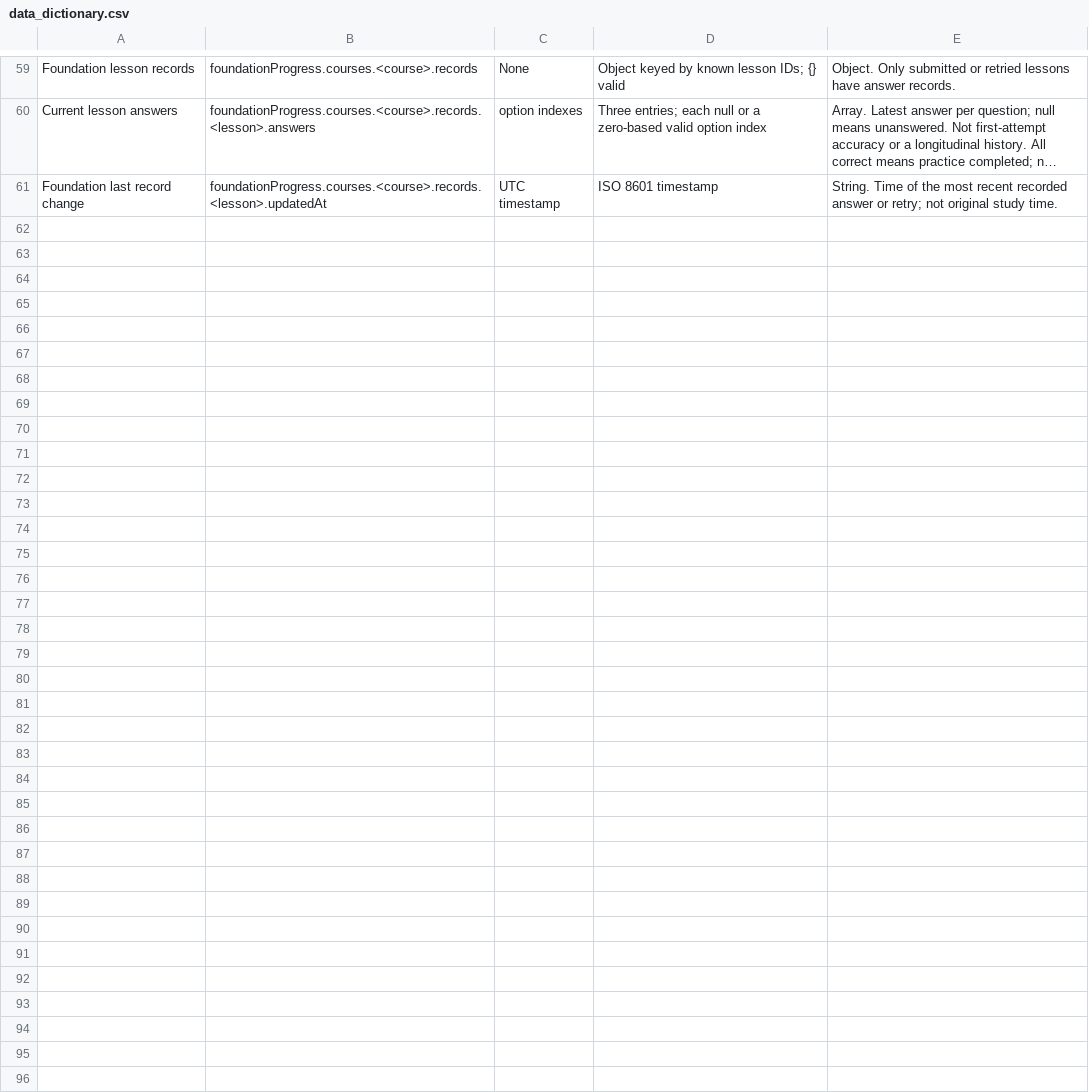
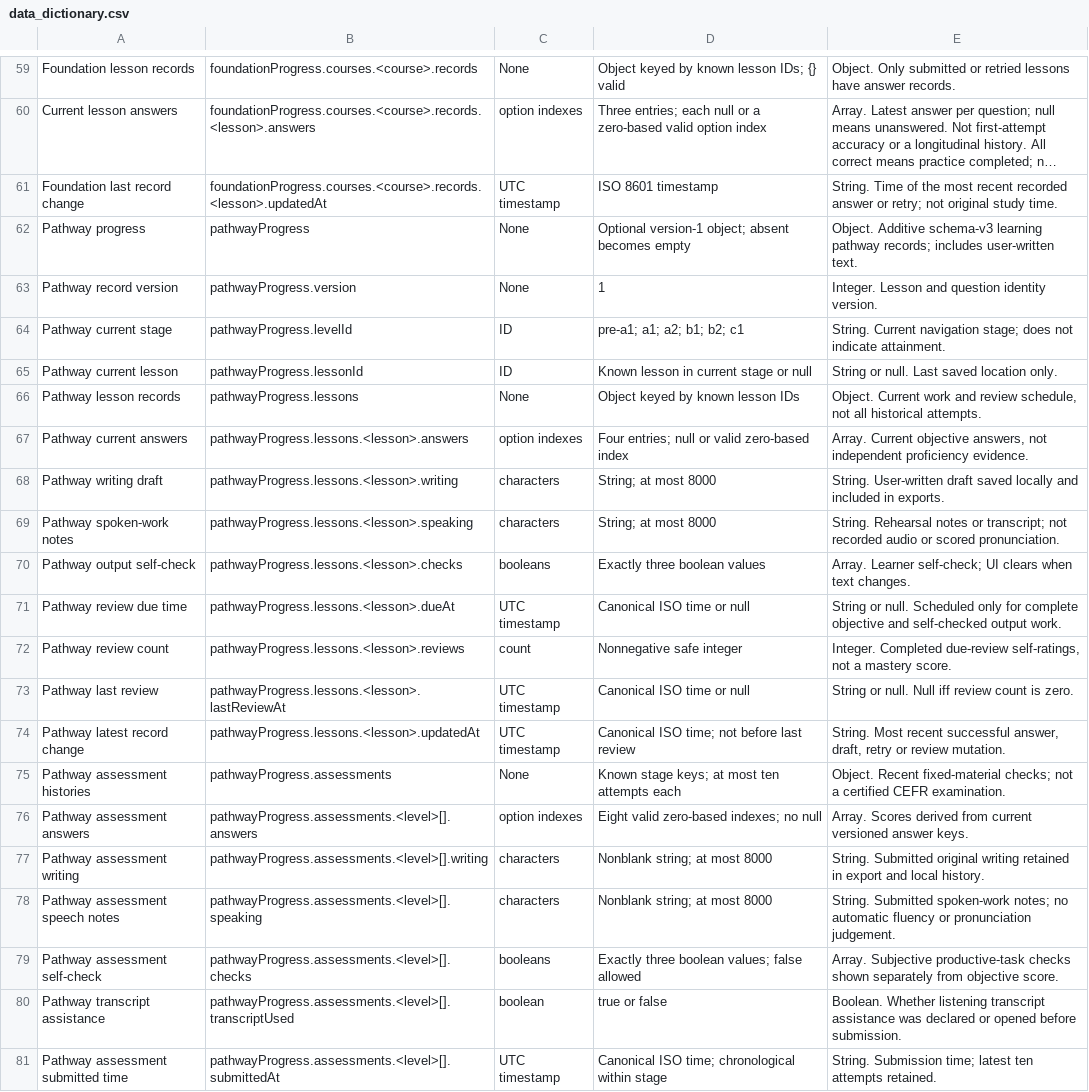
Before and after one commit to SKTT1Bert/us-life-english-simulator, a CSV file: metadata/data_dictionary.csv, drawn as a sheet; only a part is shown, gaps mark what is left out; long unchanged cells end in ….

```diff
--- a/metadata/data_dictionary.csv
+++ b/metadata/data_dictionary.csv
@@ -61 +61,21 @@
 "Foundation last record change","foundationProgress.courses.<course>.records.<lesson>.updatedAt","UTC timestamp","ISO 8601 timestamp","String. Time of the most recent recorded answer or retry; not original study time."
+"Pathway progress","pathwayProgress","None","Optional version-1 object; absent becomes empty","Object. Additive schema-v3 learning pathway records; includes user-written text."
+"Pathway record version","pathwayProgress.version","None","1","Integer. Lesson and question identity version."
+"Pathway current stage","pathwayProgress.levelId","ID","pre-a1; a1; a2; b1; b2; c1","String. Current navigation stage; does not indicate attainment."
+"Pathway current lesson","pathwayProgress.lessonId","ID","Known lesson in current stage or null","String or null. Last saved location only."
+"Pathway lesson records","pathwayProgress.lessons","None","Object keyed by known lesson IDs","Object. Current work and review schedule, not all historical attempts."
+"Pathway current answers","pathwayProgress.lessons.<lesson>.answers","option indexes","Four entries; null or valid zero-based index","Array. Current objective answers, not independent proficiency evidence."
+"Pathway writing draft","pathwayProgress.lessons.<lesson>.writing","characters","String; at most 8000","String. User-written draft saved locally and included in exports."
+"Pathway spoken-work notes","pathwayProgress.lessons.<lesson>.speaking","characters","String; at most 8000","String. Rehearsal notes or transcript; not recorded audio or scored pronunciation."
+"Pathway output self-check","pathwayProgress.lessons.<lesson>.checks","booleans","Exactly three boolean values","Array. Learner self-check; UI clears when text changes."
+"Pathway review due time","pathwayProgress.lessons.<lesson>.dueAt","UTC timestamp","Canonical ISO time or null","String or null. Scheduled only for complete objective and self-checked output work."
+"Pathway review count","pathwayProgress.lessons.<lesson>.reviews","count","Nonnegative safe integer","Integer. Completed due-review self-ratings, not a mastery score."
+"Pathway last review","pathwayProgress.lessons.<lesson>.lastReviewAt","UTC timestamp","Canonical ISO time or null","String or null. Null iff review count is zero."
+"Pathway latest record change","pathwayProgress.lessons.<lesson>.updatedAt","UTC timestamp","Canonical ISO time; not before last review","String. Most recent successful answer, draft, retry or review mutation."
+"Pathway assessment histories","pathwayProgress.assessments","None","Known stage keys; at most ten attempts each","Object. Recent fixed-material checks; not a certified CEFR examination."
+"Pathway assessment answers","pathwayProgress.assessments.<level>[].answers","option indexes","Eight valid zero-based indexes; no null","Array. Scores derived from current versioned answer keys."
+"Pathway assessment writing","pathwayProgress.assessments.<level>[].writing","characters","Nonblank string; at most 8000","String. Submitted original writing retained in export and local history."
+"Pathway assessment speech notes","pathwayProgress.assessments.<level>[].speaking","characters","Nonblank string; at most 8000","String. Submitted spoken-work notes; no automatic fluency or pronunciation judgement."
+"Pathway assessment self-check","pathwayProgress.assessments.<level>[].checks","booleans","Exactly three boolean values; false allowed","Array. Subjective productive-task checks shown separately from objective score."
+"Pathway transcript assistance","pathwayProgress.assessments.<level>[].transcriptUsed","boolean","true or false","Boolean. Whether listening transcript assistance was declared or opened before submission."
+"Pathway assessment submitted time","pathwayProgress.assessments.<level>[].submittedAt","UTC timestamp","Canonical ISO time; chronological within stage","String. Submission time; latest ten attempts retained."
```
Also changed, not shown: 24 other files.
